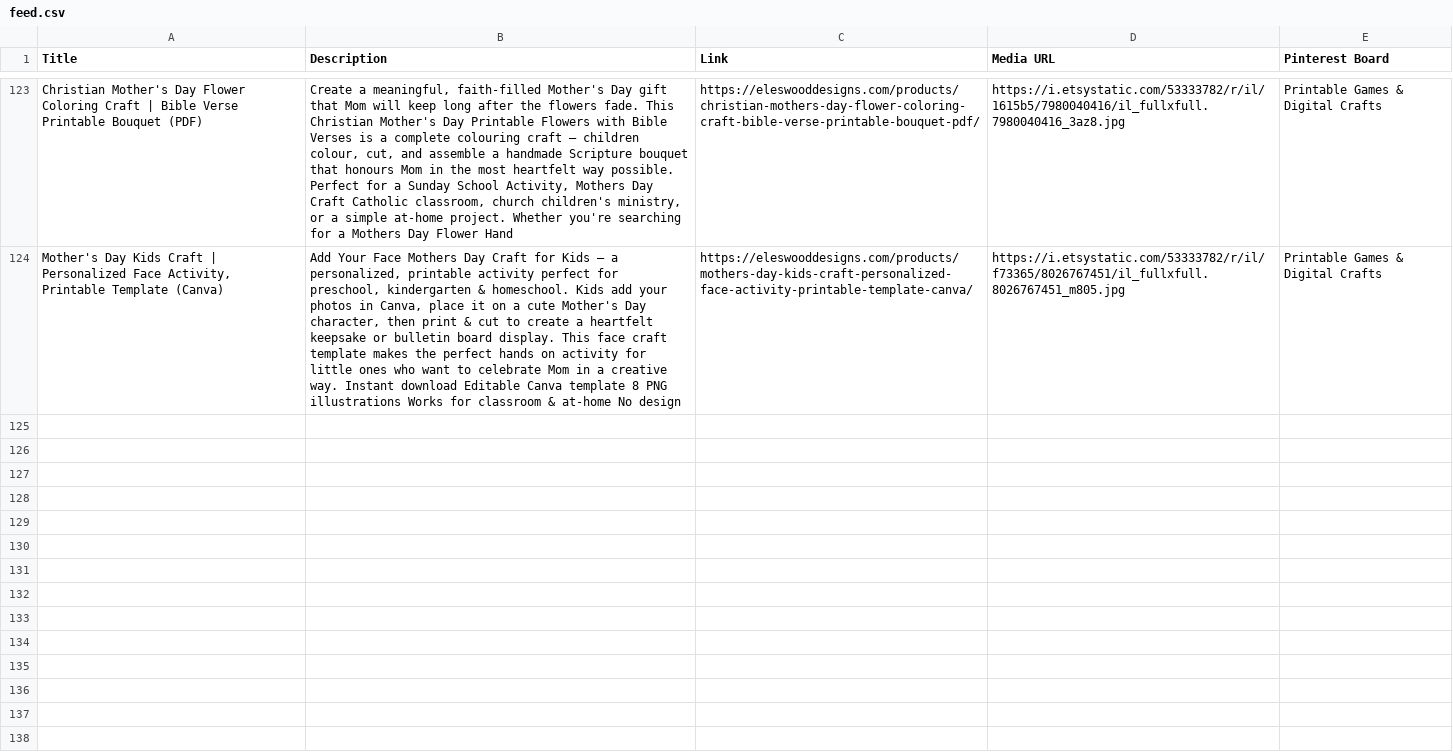
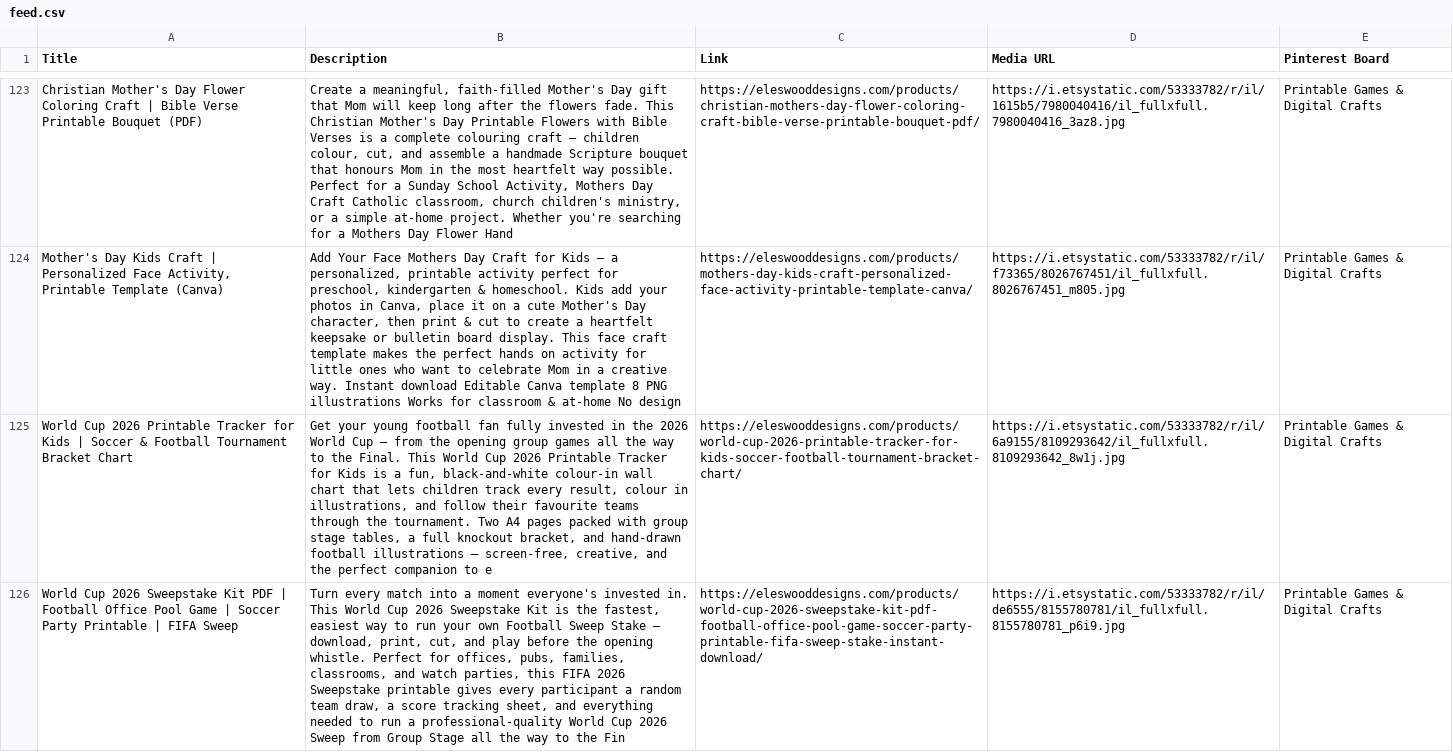
Before and after one commit to Volkan-eles/ElesWoodDesigns, a CSV file: public/feed.csv, drawn as a sheet; only a part is shown, gaps mark what is left out; the diff covers the shown part only; the diff names each change by its address in the sheet, - before the commit and + after, or states it on an @@ line.

Commit message:
feat: add 3 new World Cup 2026 products from CSV3 (etsy-127, 128, 129) - total 126

```diff
--- a/public/feed.csv
+++ b/public/feed.csv
+row 125: World Cup 2026 Printable Tracker for Kids | Soccer & Football Tournament Bracket Chart | Get your young football fan fully invested in the 2026 World Cup — from the opening group games all the way to the Final. This World Cup 2026 Printable Tracker for Kids is a fun, black-and-white colour-in wall chart that lets children track every result, colour in illustrations, and follow their favourite teams through the tournament. Two A4 pages packed with group stage tables, a full knockout bracket, and hand-drawn football illustrations — screen-free, creative, and the perfect companion to e | https://eleswooddesigns.com/products/world-cup-2026-printable-tracker-for-kids-soccer-football-tournament-bracket-chart/ | https://i.etsystatic.com/53333782/r/il/6a9155/8109293642/il_fullxfull.8109293642_8w1j.jpg | Printable Games & Digital Crafts
+row 126: World Cup 2026 Sweepstake Kit PDF | Football Office Pool Game | Soccer Party Printable | FIFA Sweep | Turn every match into a moment everyone's invested in. This World Cup 2026 Sweepstake Kit is the fastest, easiest way to run your own Football Sweep Stake — download, print, cut, and play before the opening whistle. Perfect for offices, pubs, families, classrooms, and watch parties, this FIFA 2026 Sweepstake printable gives every participant a random team draw, a score tracking sheet, and everything needed to run a professional-quality World Cup 2026 Sweep from Group Stage all the way to the Fin | https://eleswooddesigns.com/products/world-cup-2026-sweepstake-kit-pdf-football-office-pool-game-soccer-party-printable-fifa-sweep-stake-instant-download/ | https://i.etsystatic.com/53333782/r/il/de6555/8155780781/il_fullxfull.8155780781_p6i9.jpg | Printable Games & Digital Crafts
```
Also changed, not shown: 1 added row and 4 edited cells elsewhere in this file, public/pinterest-bulk-pins.csv, 4 other files.
